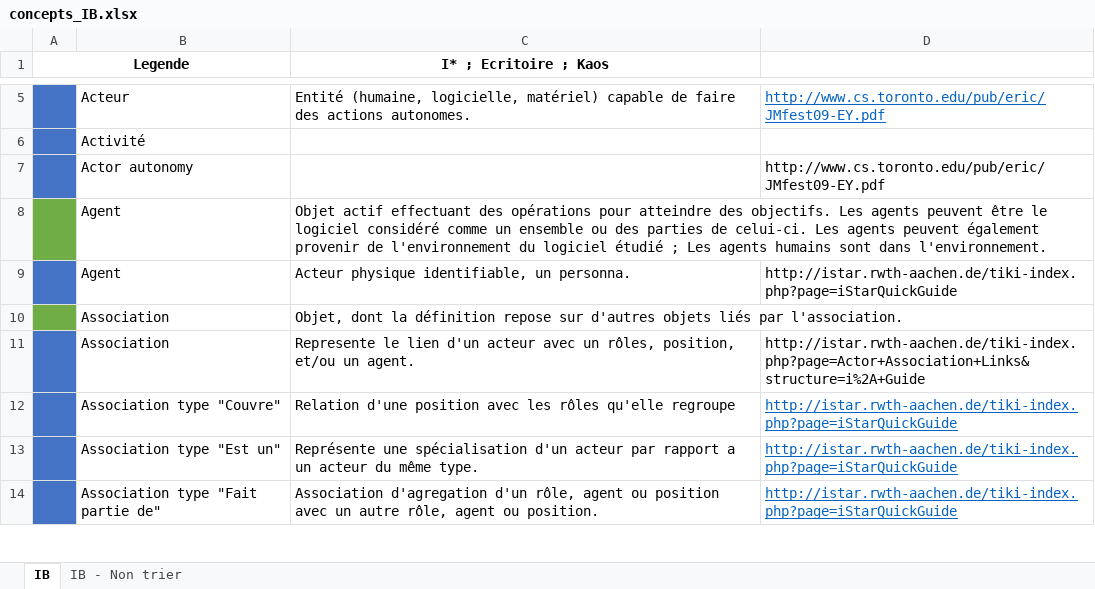
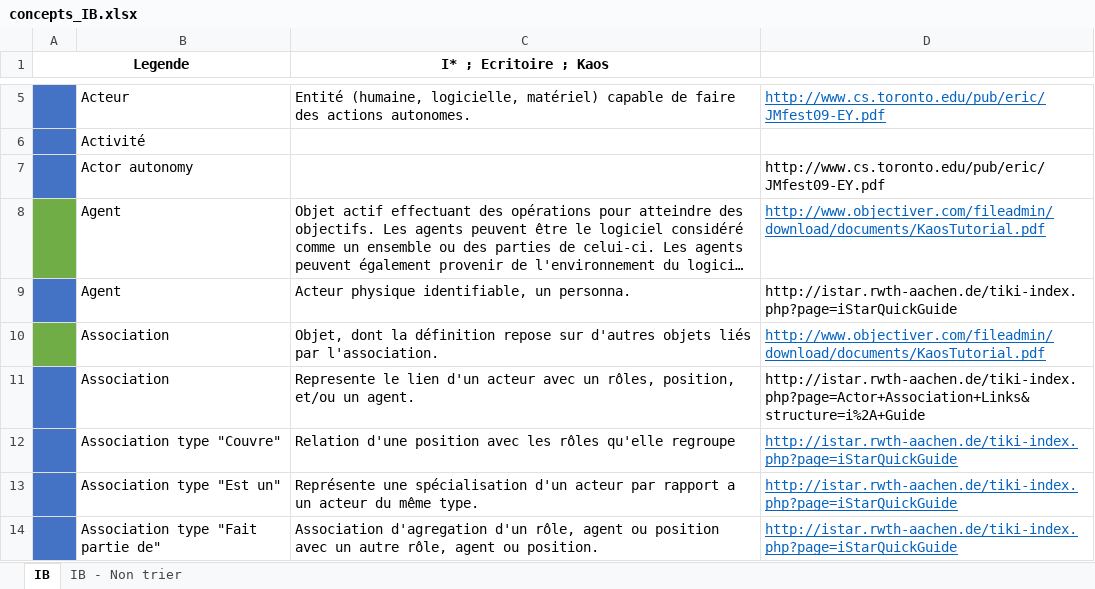
Before and after one commit to Devotron/ProjetSynergieIB-IHM, an Excel workbook: IB/concepts_IB.xlsx, sheet IB, drawn as a sheet; only a part is shown, gaps mark what is left out; long unchanged cells end in …; values as stored, in another font and other column widths than the file's, no borders; the diff covers the shown part only; the diff names each change by its address in the sheet, - before the commit and + after, or states it on an @@ line.

```diff
--- a/IB/concepts_IB.xlsx (sheet IB)
+++ b/IB/concepts_IB.xlsx (sheet IB)
-D8: (empty)
+D8: http://www.objectiver.com/fileadmin/download/documents/KaosTutorial.pdf
-D10: (empty)
+D10: http://www.objectiver.com/fileadmin/download/documents/KaosTutorial.pdf
```
Also changed, not shown: 25 edited cells elsewhere in this sheet.
